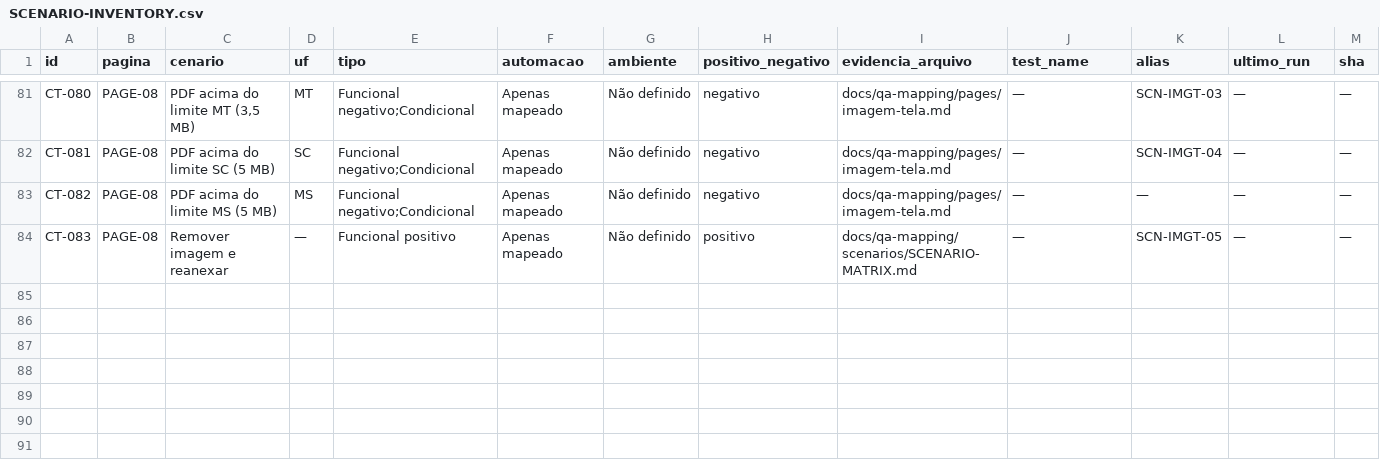
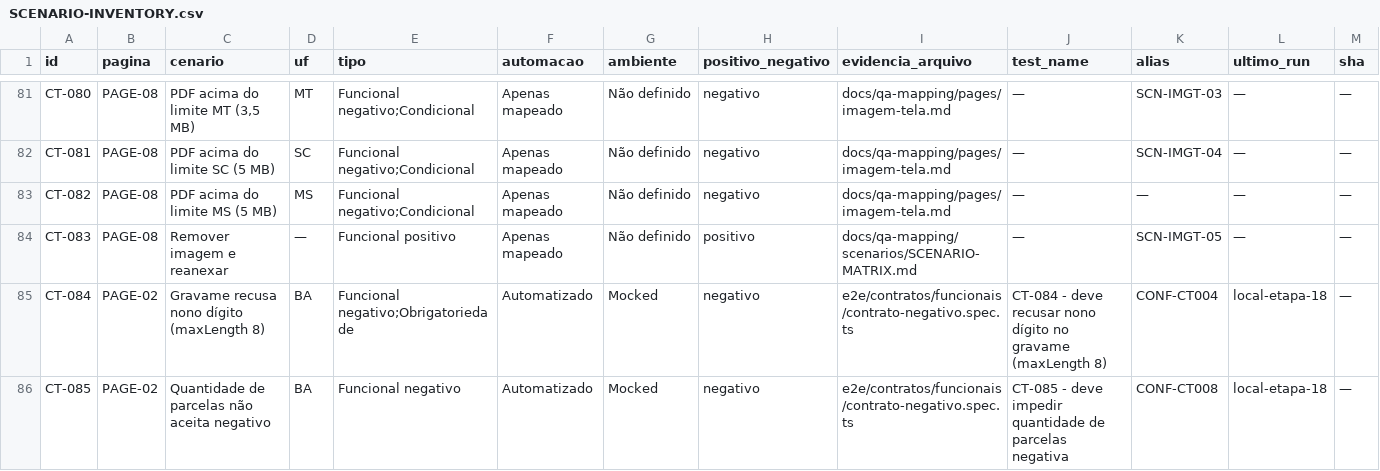
Before and after one commit to JCarvalhoQA/vbconnection-quality-engineering, a CSV file: docs/qa-mapping/scenario-inventory/SCENARIO-INVENTORY.csv, drawn as a sheet; only a part is shown, gaps mark what is left out; rows hold the shown columns only; the diff covers the shown part only; the diff names each change by its address in the sheet, - before the commit and + after, or states it on an @@ line.

```diff
--- a/docs/qa-mapping/scenario-inventory/SCENARIO-INVENTORY.csv
+++ b/docs/qa-mapping/scenario-inventory/SCENARIO-INVENTORY.csv
+row 85: CT-084 | PAGE-02 | Gravame recusa nono dígito (maxLength 8) | BA | Funcional negativo;Obrigatoriedade | Automatizado | Mocked | negativo | e2e/contratos/funcionais/contrato-negativo.spec.ts | CT-084 - deve recusar nono dígito no gravame (maxLength 8) | CONF-CT004 | local-etapa-18 | —
+row 86: CT-085 | PAGE-02 | Quantidade de parcelas não aceita negativo | BA | Funcional negativo | Automatizado | Mocked | negativo | e2e/contratos/funcionais/contrato-negativo.spec.ts | CT-085 - deve impedir quantidade de parcelas negativa | CONF-CT008 | local-etapa-18 | —
```
Also changed, not shown: 1 added row and 11 edited cells elsewhere in this file, 4 other files.
